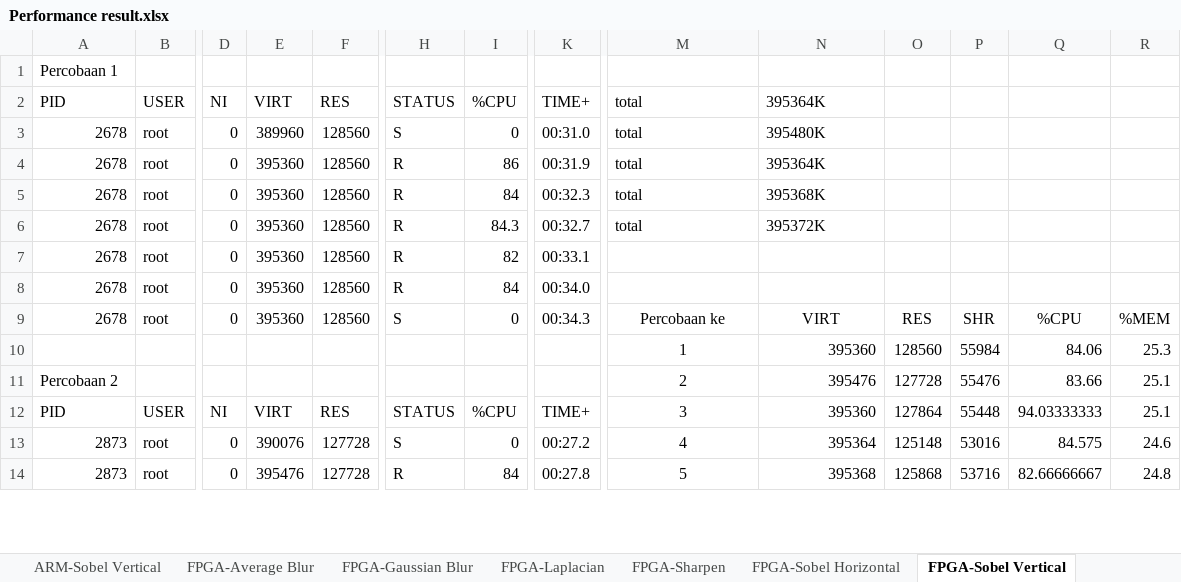
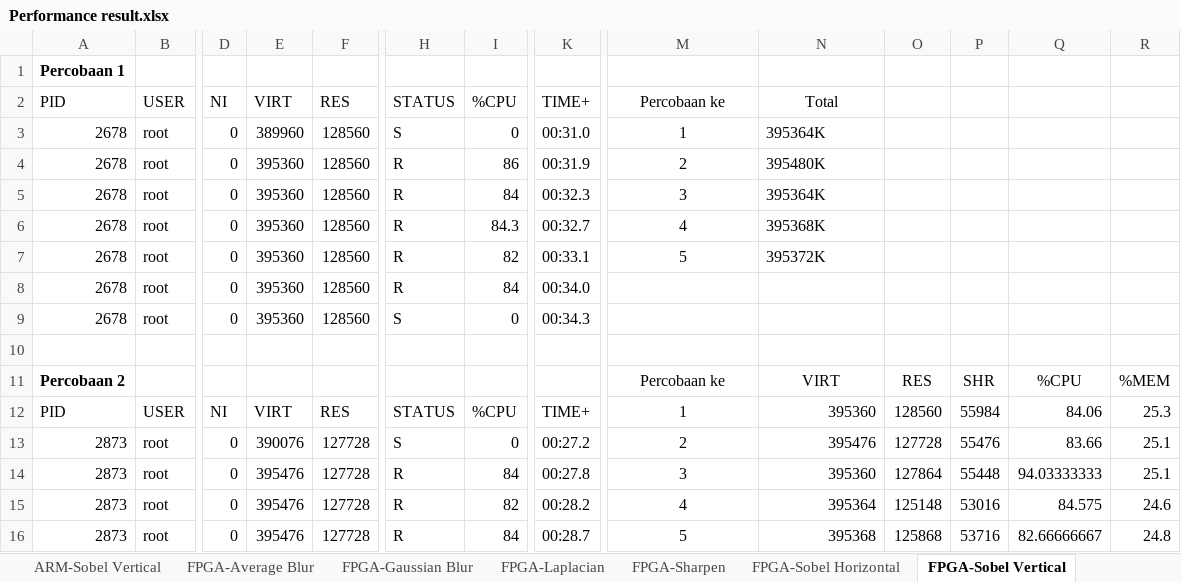
Before and after one commit to dirsulaiman/pynq-cv, an Excel workbook: Performance result.xlsx, sheet FPGA-Sobel Vertical, drawn as a sheet; only a part is shown, gaps mark what is left out; values as stored, in another font and other column widths than the file's, no borders; removed rows and columns are numbered as before the commit, all else as after; rows hold the shown columns only; the diff covers the shown part only; the diff names each change by its address in the sheet, - before the commit and + after, or states it on an @@ line.

```diff
--- a/Performance result.xlsx (sheet FPGA-Sobel Vertical)
+++ b/Performance result.xlsx (sheet FPGA-Sobel Vertical)
-A1 bold: off
+A1 bold: on
-M2: total
+M2: Percobaan ke
-M2:N2 alignment: left
+M2:N2 alignment: center
-N2: 395364K
+N2: Total
-M3 (Percobaan ke): total
+M3 (Percobaan ke): 1
-M3:M6 alignment: left
+M3:M6 alignment: center
-N3 (Total): 395480K
+N3 (Total): 395364K
-M4 (Percobaan ke): total
+M4 (Percobaan ke): 2
-N4 (Total): 395364K
+N4 (Total): 395480K
-M5 (Percobaan ke): total
+M5 (Percobaan ke): 3
-N5 (Total): 395368K
+N5 (Total): 395364K
-M6 (Percobaan ke): total
+M6 (Percobaan ke): 4
-N6 (Total): 395372K
+N6 (Total): 395368K
-M7 (Percobaan ke): (empty)
+M7 (Percobaan ke): 5
-N7 (Total): (empty)
+N7 (Total): 395372K
-M9 (Percobaan ke): Percobaan ke
+M9 (Percobaan ke): (empty)
-N9 (Total): VIRT
+N9 (Total): (empty)
-O9: RES
+O9: (empty)
-P9: SHR
+P9: (empty)
-Q9: %CPU
+Q9: (empty)
-R9: %MEM
+R9: (empty)
-row 10:  |  |  |  |  |  |  |  | 1 | 395360 | 128560 | 55984 | 84.06 | 25.3
+row 10: (empty)
-row 11: Percobaan 2 |  |  |  |  |  |  |  | 2 | 395476 | 127728 | 55476 | 83.66 | 25.1
+row 11: Percobaan 2 |  |  |  |  |  |  |  | Percobaan ke | VIRT | RES | SHR | %CPU | %MEM
-M12 (Percobaan ke): 3
+M12 (Percobaan ke): 1
-O12: 127864
+O12: 128560
-P12: 55448
+P12: 55984
-Q12: 94.03333333
+Q12: 84.06
-R12: 25.1
+R12: 25.3
+row 13: 2873 | root | 0 | 390076 | 127728 | S | 0 | 00:27.2 | 2 | 395476 | 127728 | 55476 | 83.66 | 25.1
+row 14: 2873 | root | 0 | 395476 | 127728 | R | 84 | 00:27.8 | 3 | 395360 | 127864 | 55448 | 94.03333333 | 25.1
-E15 (VIRT): 390076
+E15 (VIRT): 395476
-H15 (STATUS): S
+H15 (STATUS): R
-I15 (%CPU): 0
+I15 (%CPU): 82
-K15 (TIME+): 00:27.2
+K15 (TIME+): 00:28.2
-K16 (TIME+): 00:27.8
+K16 (TIME+): 00:28.7
```
Also changed, not shown: 2 removed rows, 2 edited cells and cell formats elsewhere in this sheet, sheet ARM-Sobel Vertical, sheet ARM-Sobel Horizontal, sheet FPGA-Average Blur, sheet FPGA-Laplacian, sheet FPGA-Sobel Horizontal, sheet FPGA-Gaussian Blur, 1 more sheet, formulas that keep their value.
